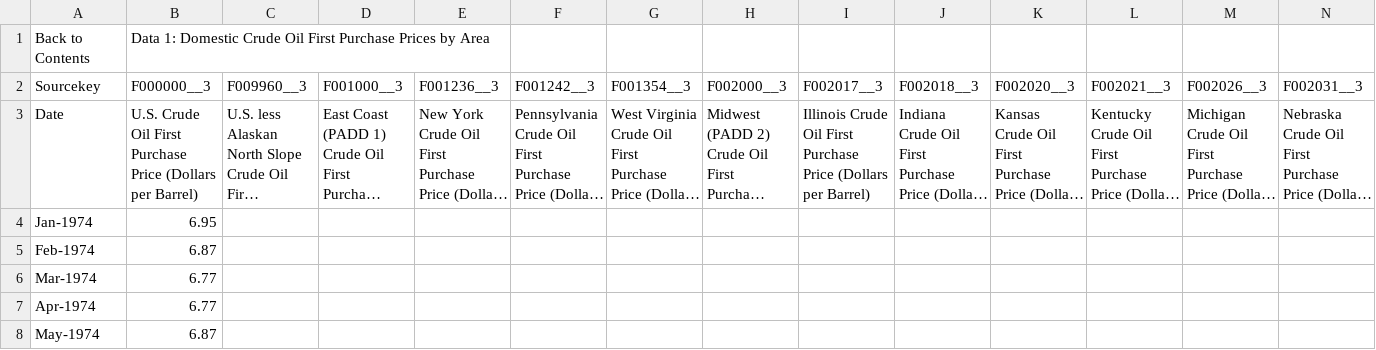
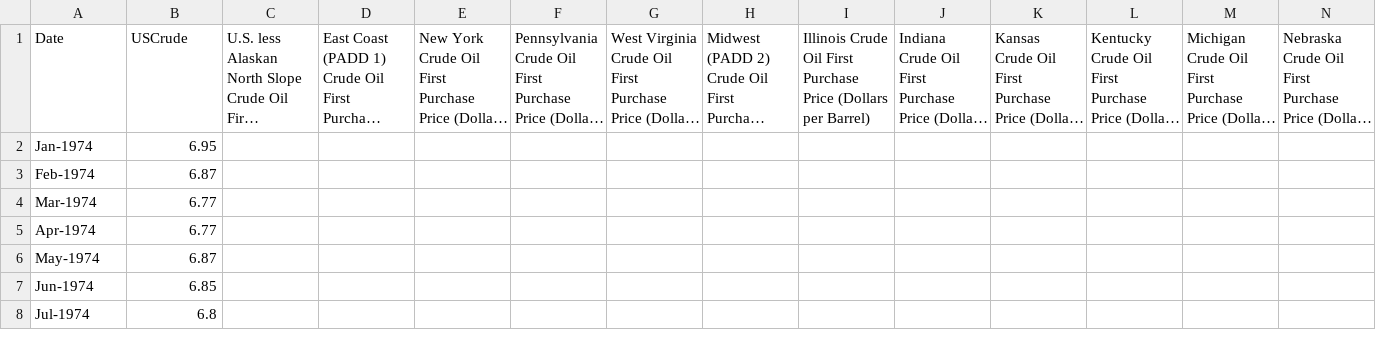
Before and after one commit to kevyn357/Narrative-Visualization, a CSV file: crude.csv, drawn as a sheet; only a part is shown; the shorter side is filled out with more unchanged rows; long unchanged cells end in …; removed rows and columns are numbered as before the commit, all else as after; rows hold the shown columns only; the diff names each change by its address in the sheet, - before the commit and + after, or states it on an @@ line.

```diff
--- a/crude.csv
+++ b/crude.csv
-row 1: Back to Contents | Data 1: Domestic Crude Oil First Purchase Prices by Area
-row 2: Sourcekey | F000000__3 | F009960__3 | F001000__3 | F001236__3 | F001242__3 | F001354__3 | F002000__3 | F002017__3 | F002018__3 | F002020__3 | F002021__3 | F002026__3 | F002031__3
-B1: U.S. Crude Oil First Purchase Price (Dollars per Barrel)
+B1: USCrude
```
Also changed, not shown: 2 other files.
